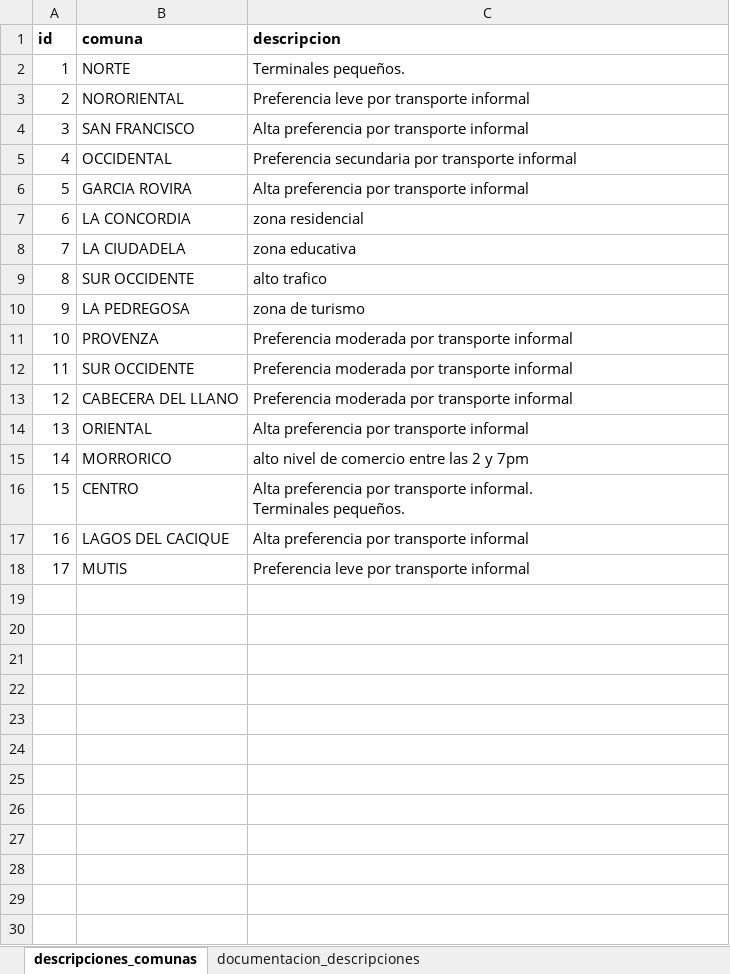
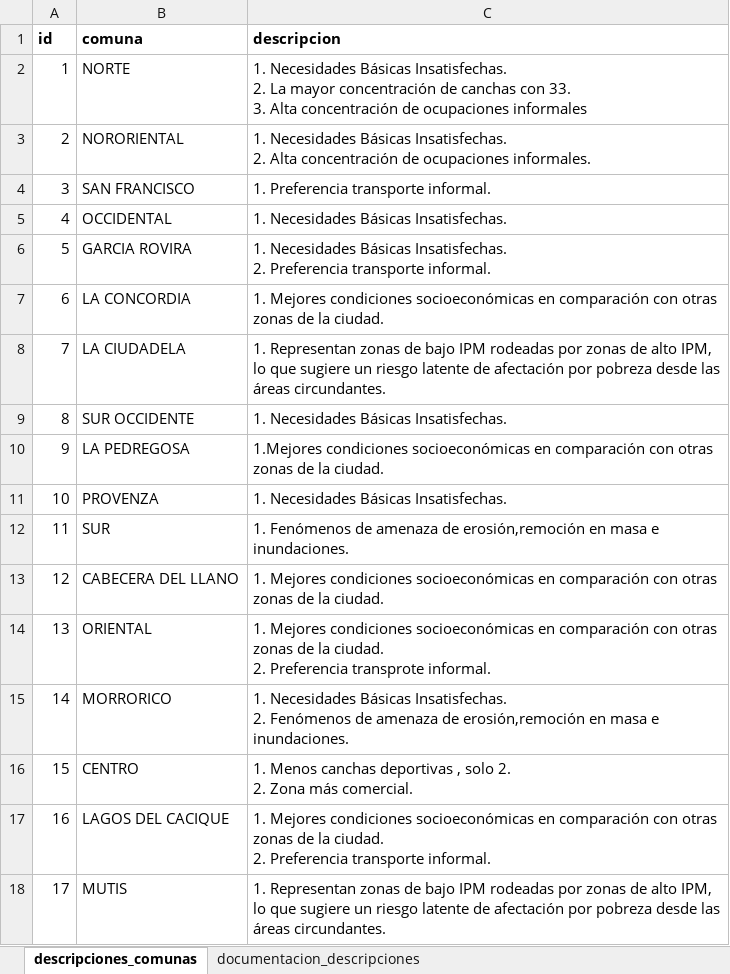
Before and after one commit to jcamilobm/streamlit_cluster_crimes, an Excel workbook: data/raw/comunas_descripcion.xlsx, sheet descripciones_comunas, drawn as a sheet; values as stored, in another font and other column widths than the file's, no borders; ↵ is a line break in a cell; the diff names each change by its address in the sheet, - before the commit and + after, or states it on an @@ line.

```diff
--- a/data/raw/comunas_descripcion.xlsx (sheet descripciones_comunas)
+++ b/data/raw/comunas_descripcion.xlsx (sheet descripciones_comunas)
-C2 (descripcion): Terminales pequeños.
+C2 (descripcion): 1. Necesidades Básicas Insatisfechas. ↵ 2. La mayor concentración de canchas con 33. ↵ 3. Alta concentración de ocupaciones informales
-C3 (descripcion): Preferencia leve por transporte informal
+C3 (descripcion): 1. Necesidades Básicas Insatisfechas. ↵ 2. Alta concentración de ocupaciones informales.
-C4 (descripcion): Alta preferencia por transporte informal
+C4 (descripcion): 1. Preferencia transporte informal.
-C5 (descripcion): Preferencia secundaria por transporte informal
+C5 (descripcion): 1. Necesidades Básicas Insatisfechas.
-C6 (descripcion): Alta preferencia por transporte informal
+C6 (descripcion): 1. Necesidades Básicas Insatisfechas. ↵ 2. Preferencia transporte informal.
-C7 (descripcion): zona residencial
+C7 (descripcion): 1. Mejores condiciones socioeconómicas en comparación con otras zonas de la ciudad.
-C8 (descripcion): zona educativa
+C8 (descripcion): 1. Representan zonas de bajo IPM rodeadas por zonas de alto IPM, lo que sugiere un riesgo latente de afectación por pobreza desde las áreas circundantes.
-C9 (descripcion): alto trafico
+C9 (descripcion): 1. Necesidades Básicas Insatisfechas.
-C10 (descripcion): zona de turismo
+C10 (descripcion): 1.Mejores condiciones socioeconómicas en comparación con otras zonas de la ciudad.
-C11 (descripcion): Preferencia moderada por transporte informal
+C11 (descripcion): 1. Necesidades Básicas Insatisfechas.
-B12 (comuna): SUR OCCIDENTE
+B12 (comuna): SUR
-C12 (descripcion): Preferencia moderada por transporte informal
+C12 (descripcion): 1. Fenómenos de amenaza de erosión,remoción en masa e inundaciones.
-C13 (descripcion): Preferencia moderada por transporte informal
+C13 (descripcion): 1. Mejores condiciones socioeconómicas en comparación con otras zonas de la ciudad.
-C14 (descripcion): Alta preferencia por transporte informal
+C14 (descripcion): 1. Mejores condiciones socioeconómicas en comparación con otras zonas de la ciudad. ↵ 2. Preferencia transprote informal.
-C15 (descripcion): alto nivel de comercio entre las 2 y 7pm
+C15 (descripcion): 1. Necesidades Básicas Insatisfechas. ↵ 2. Fenómenos de amenaza de erosión,remoción en masa e inundaciones.
-C16 (descripcion): Alta preferencia por transporte informal. ↵ Terminales pequeños.
+C16 (descripcion): 1. Menos canchas deportivas , solo 2. ↵ 2. Zona más comercial.
-C17 (descripcion): Alta preferencia por transporte informal
+C17 (descripcion): 1. Mejores condiciones socioeconómicas en comparación con otras zonas de la ciudad. ↵ 2. Preferencia transporte informal.
-C18 (descripcion): Preferencia leve por transporte informal
+C18 (descripcion): 1. Representan zonas de bajo IPM rodeadas por zonas de alto IPM, lo que sugiere un riesgo latente de afectación por pobreza desde las áreas circundantes.
```
Also changed, not shown: sheet documentacion_descripciones, 3 other files.
